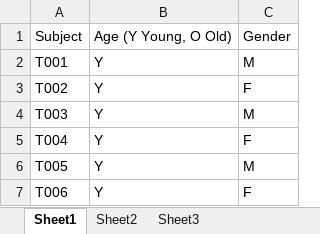
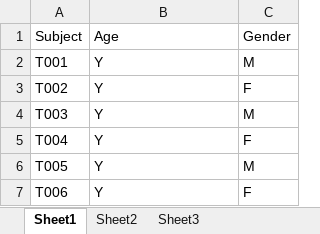
Before and after one commit to mdjhnsn/Driving, an Excel workbook: Files/Other/Subject Biographic Info.xlsx, sheet Sheet1, drawn as a sheet; only a part is shown; values as stored, in another font and other column widths than the file's, no borders; the diff names each change by its address in the sheet, - before the commit and + after, or states it on an @@ line.

```diff
--- a/Files/Other/Subject Biographic Info.xlsx (sheet Sheet1)
+++ b/Files/Other/Subject Biographic Info.xlsx (sheet Sheet1)
-B1: Age (Y Young, O Old)
+B1: Age
```
Also changed, not shown: 3 other files.
